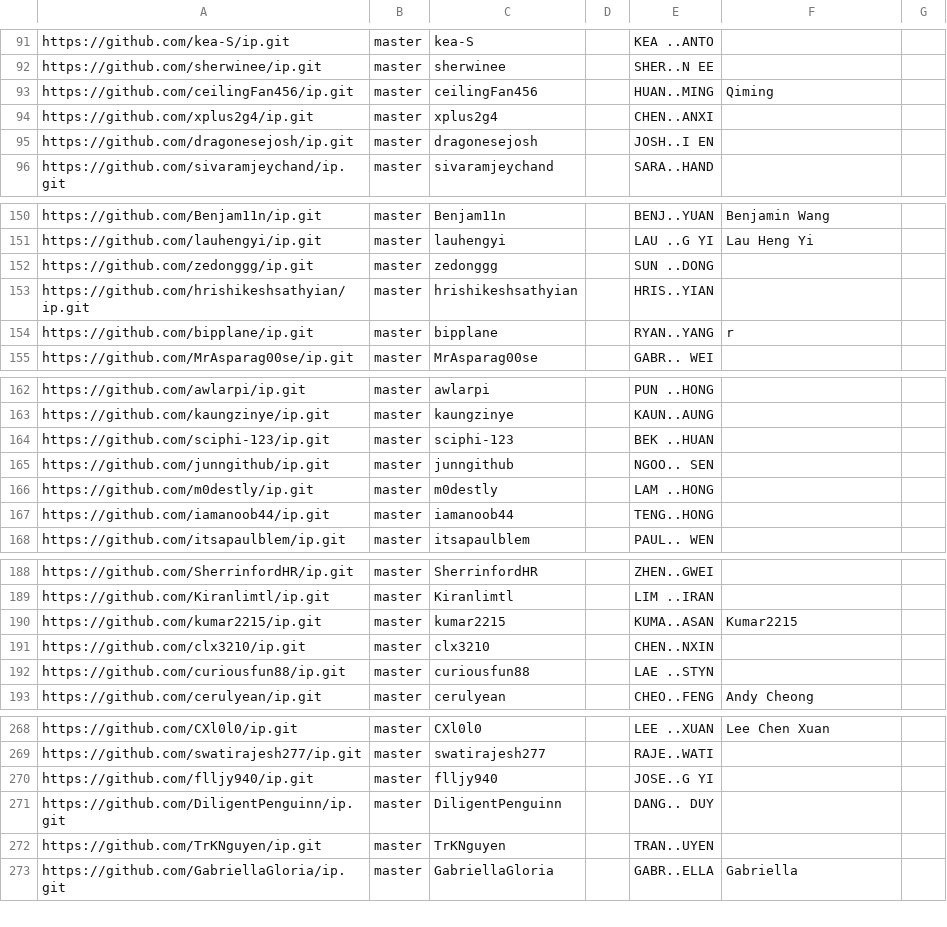
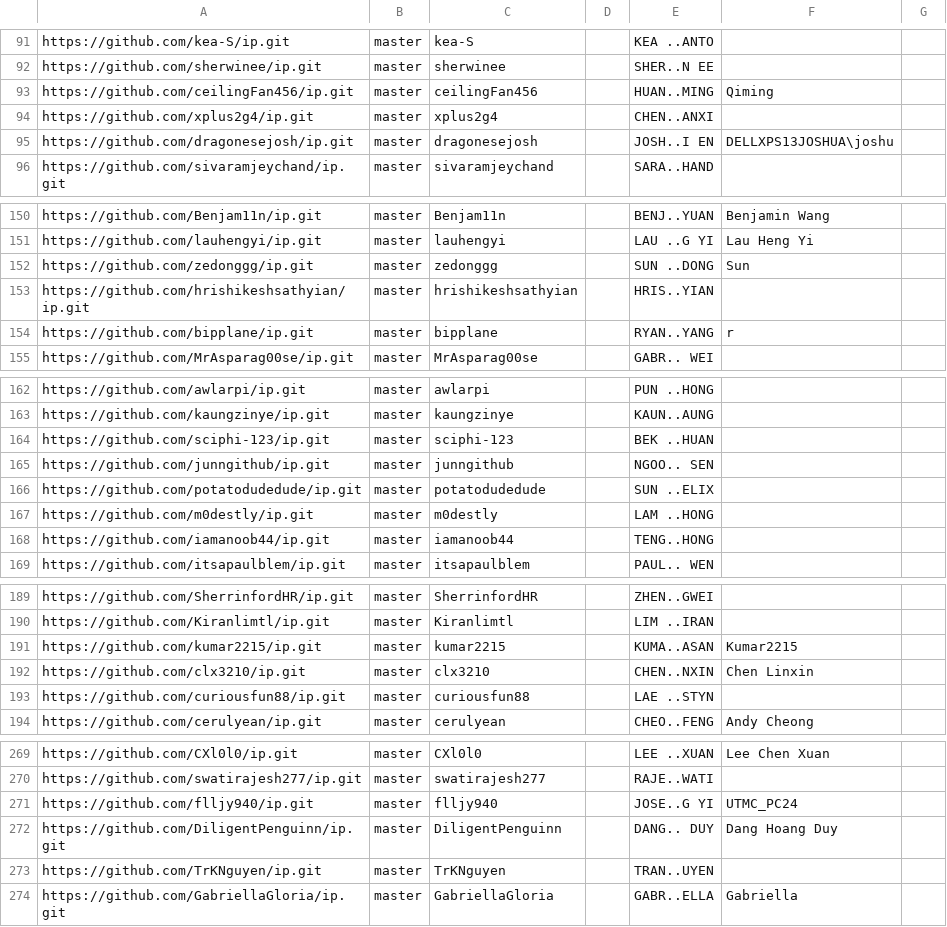
Before and after one commit to nus-cs2103-AY2425S2/ip-dashboard, a CSV file: configs/author-config.csv, drawn as a sheet; only a part is shown, gaps mark what is left out; the diff covers the shown part only.

```diff
--- a/configs/author-config.csv
+++ b/configs/author-config.csv
@@ -94,3 +94,3 @@ https://github.com/ceilingFan456/ip.git,master,ceilingFan456,,HUAN..MING,Qiming,
 https://github.com/xplus2g4/ip.git,master,xplus2g4,,CHEN..ANXI,,
-https://github.com/dragonesejosh/ip.git,master,dragonesejosh,,JOSH..I EN,,
+https://github.com/dragonesejosh/ip.git,master,dragonesejosh,,JOSH..I EN,DELLXPS13JOSHUA\joshu,
 https://github.com/sivaramjeychand/ip.git,master,sivaramjeychand,,SARA..HAND,,
@@ -151,3 +151,3 @@ https://github.com/Benjam11n/ip.git,master,Benjam11n,,BENJ..YUAN,Benjamin Wang,
 https://github.com/lauhengyi/ip.git,master,lauhengyi,,LAU ..G YI,Lau Heng Yi,
-https://github.com/zedonggg/ip.git,master,zedonggg,,SUN ..DONG,,
+https://github.com/zedonggg/ip.git,master,zedonggg,,SUN ..DONG,Sun,
 https://github.com/hrishikeshsathyian/ip.git,master,hrishikeshsathyian,,HRIS..YIAN,,
@@ -165,2 +165,3 @@ https://github.com/sciphi-123/ip.git,master,sciphi-123,,BEK ..HUAN,,
 https://github.com/junngithub/ip.git,master,junngithub,,NGOO.. SEN,,
+https://github.com/potatodudedude/ip.git,master,potatodudedude,,SUN ..ELIX,,
 https://github.com/m0destly/ip.git,master,m0destly,,LAM ..HONG,,
@@ -190,3 +191,3 @@ https://github.com/Kiranlimtl/ip.git,master,Kiranlimtl,,LIM ..IRAN,,
 https://github.com/kumar2215/ip.git,master,kumar2215,,KUMA..ASAN,Kumar2215,
-https://github.com/clx3210/ip.git,master,clx3210,,CHEN..NXIN,,
+https://github.com/clx3210/ip.git,master,clx3210,,CHEN..NXIN,Chen Linxin,
 https://github.com/curiousfun88/ip.git,master,curiousfun88,,LAE ..STYN,,
@@ -269,4 +270,4 @@ https://github.com/CXl0l0/ip.git,master,CXl0l0,,LEE ..XUAN,Lee Chen Xuan,
 https://github.com/swatirajesh277/ip.git,master,swatirajesh277,,RAJE..WATI,,
-https://github.com/flljy940/ip.git,master,flljy940,,JOSE..G YI,,
-https://github.com/DiligentPenguinn/ip.git,master,DiligentPenguinn,,DANG.. DUY,,
+https://github.com/flljy940/ip.git,master,flljy940,,JOSE..G YI,UTMC_PC24,
+https://github.com/DiligentPenguinn/ip.git,master,DiligentPenguinn,,DANG.. DUY,Dang Hoang Duy,
 https://github.com/TrKNguyen/ip.git,master,TrKNguyen,,TRAN..UYEN,,
```
Also changed, not shown: 6 edited cells elsewhere in this file, configs/repo-config.csv.
